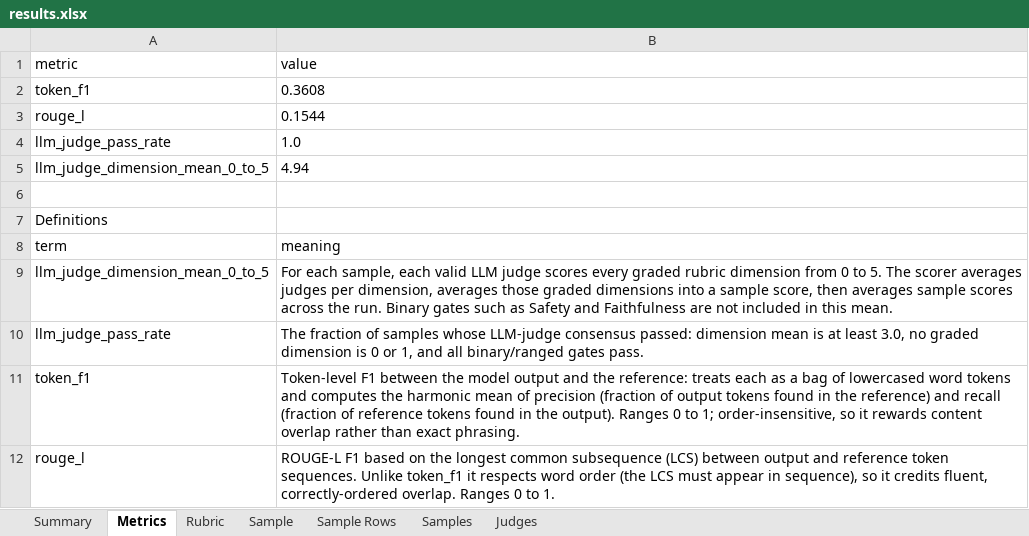
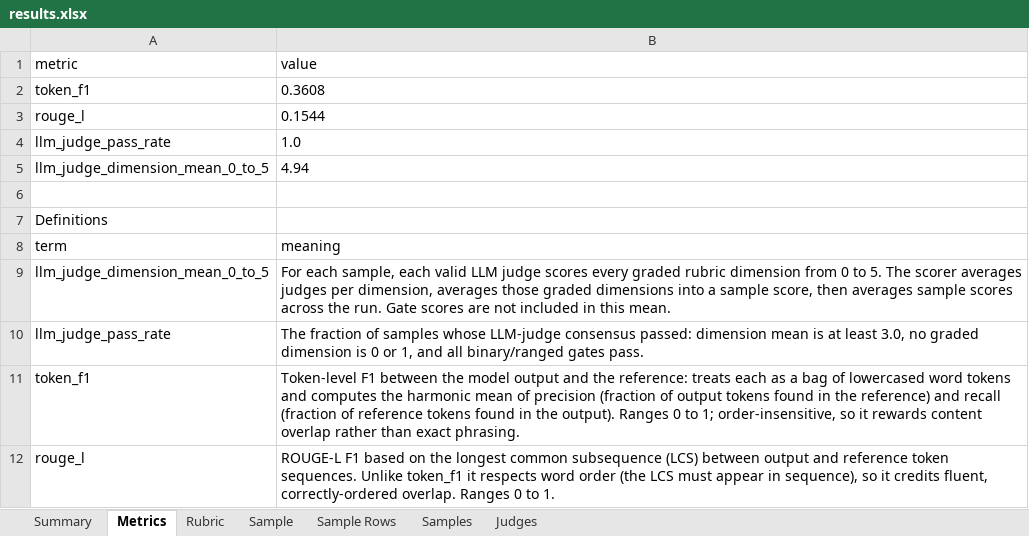
Before and after one commit to winstonestone/model_evaluation, an Excel workbook: tasks/summarization/ibm-granite-granite-4-2-8b/results.xlsx, sheet Metrics, drawn as a sheet; values as stored, in another font and other column widths than the file's, no borders; the diff names each change by its address in the sheet, - before the commit and + after, or states it on an @@ line.

Commit message:
Remove Safety from the summarization evaluation contract

```diff
--- a/tasks/summarization/ibm-granite-granite-4-2-8b/results.xlsx (sheet Metrics)
+++ b/tasks/summarization/ibm-granite-granite-4-2-8b/results.xlsx (sheet Metrics)
-B9 (value): …the run. Binary gates such as Safety and Faithfulness are not…
+B9 (value): …the run. Gate scores are not…
```
Also changed, not shown: sheet Summary, 5 other files.
